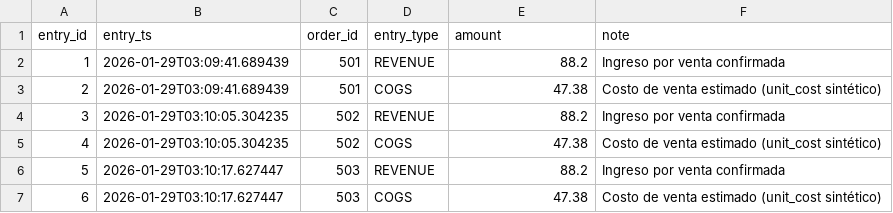
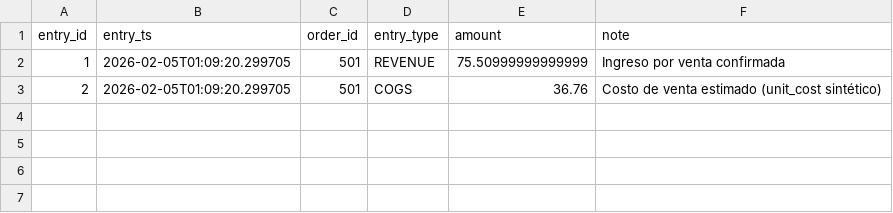
Before and after one commit to andrerosero22z-pixel/proyecto-isi, a CSV file: tables_csv/ledger_entries.csv, drawn as a sheet.

```diff
--- a/tables_csv/ledger_entries.csv
+++ b/tables_csv/ledger_entries.csv
@@ -1,7 +1,3 @@
 entry_id,entry_ts,order_id,entry_type,amount,note
-1,2026-01-29T03:09:41.689439,501,REVENUE,88.2,Ingreso por venta confirmada
-2,2026-01-29T03:09:41.689439,501,COGS,47.38,Costo de venta estimado (unit_cost sintético)
-3,2026-01-29T03:10:05.304235,502,REVENUE,88.2,Ingreso por venta confirmada
-4,2026-01-29T03:10:05.304235,502,COGS,47.38,Costo de venta estimado (unit_cost sintético)
-5,2026-01-29T03:10:17.627447,503,REVENUE,88.2,Ingreso por venta confirmada
-6,2026-01-29T03:10:17.627447,503,COGS,47.38,Costo de venta estimado (unit_cost sintético)
+1,2026-02-05T01:09:20.299705,501,REVENUE,75.50999999999999,Ingreso por venta confirmada
+2,2026-02-05T01:09:20.299705,501,COGS,36.76,Costo de venta estimado (unit_cost sintético)
```
Also changed, not shown: tables_csv/customers.csv, tables_csv/order_items.csv, 8 other files.
